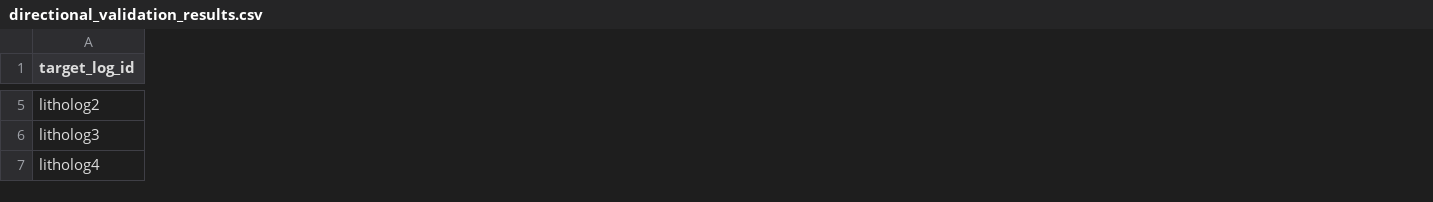
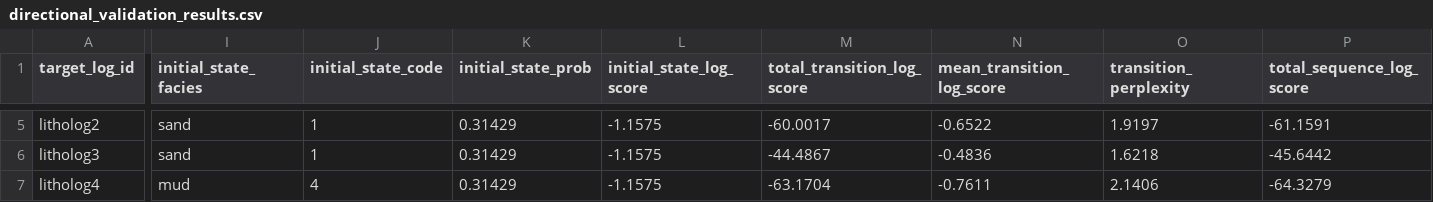
Before and after one commit to fahadkhanfrs/Lithology-reconstruction-using-XGB, a CSV file: sprints/audit_sprint_c/directional_validation_results.csv, drawn as a sheet; only a part is shown, gaps mark what is left out; the diff covers the shown part only; the diff names each change by its address in the sheet, - before the commit and + after, or states it on an @@ line.

```diff
--- a/sprints/audit_sprint_c/directional_validation_results.csv
+++ b/sprints/audit_sprint_c/directional_validation_results.csv
+column I (initial_state_facies), rows 5-7: sand | sand | mud
+column J (initial_state_code), rows 5-7: 1 | 1 | 4
+column K (initial_state_prob), rows 5-7: all 0.31429
+column L (initial_state_log_score), rows 5-7: all -1.1575
+column M (total_transition_log_score), rows 5-7: -60.0017 | -44.4867 | -63.1704
+column N (mean_transition_log_score), rows 5-7: -0.6522 | -0.4836 | -0.7611
+column O (transition_perplexity), rows 5-7: 1.9197 | 1.6218 | 2.1406
+column P (total_sequence_log_score), rows 5-7: -61.1591 | -45.6442 | -64.3279
```
Also changed, not shown: 3 added columns and 127 edited cells elsewhere in this file, data/processed/lithologs_unified.csv, data/raw_lithologs/litholog10.csv, 45 other files.
